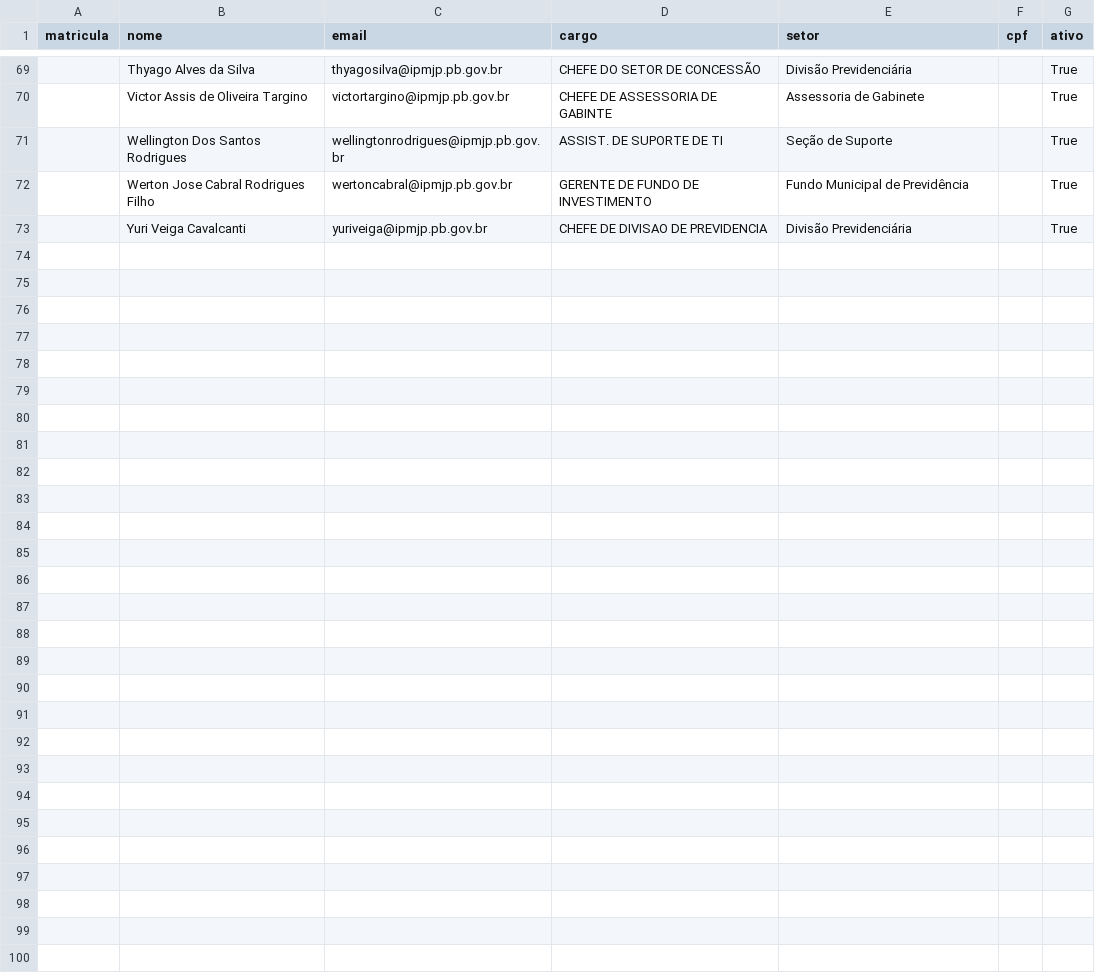
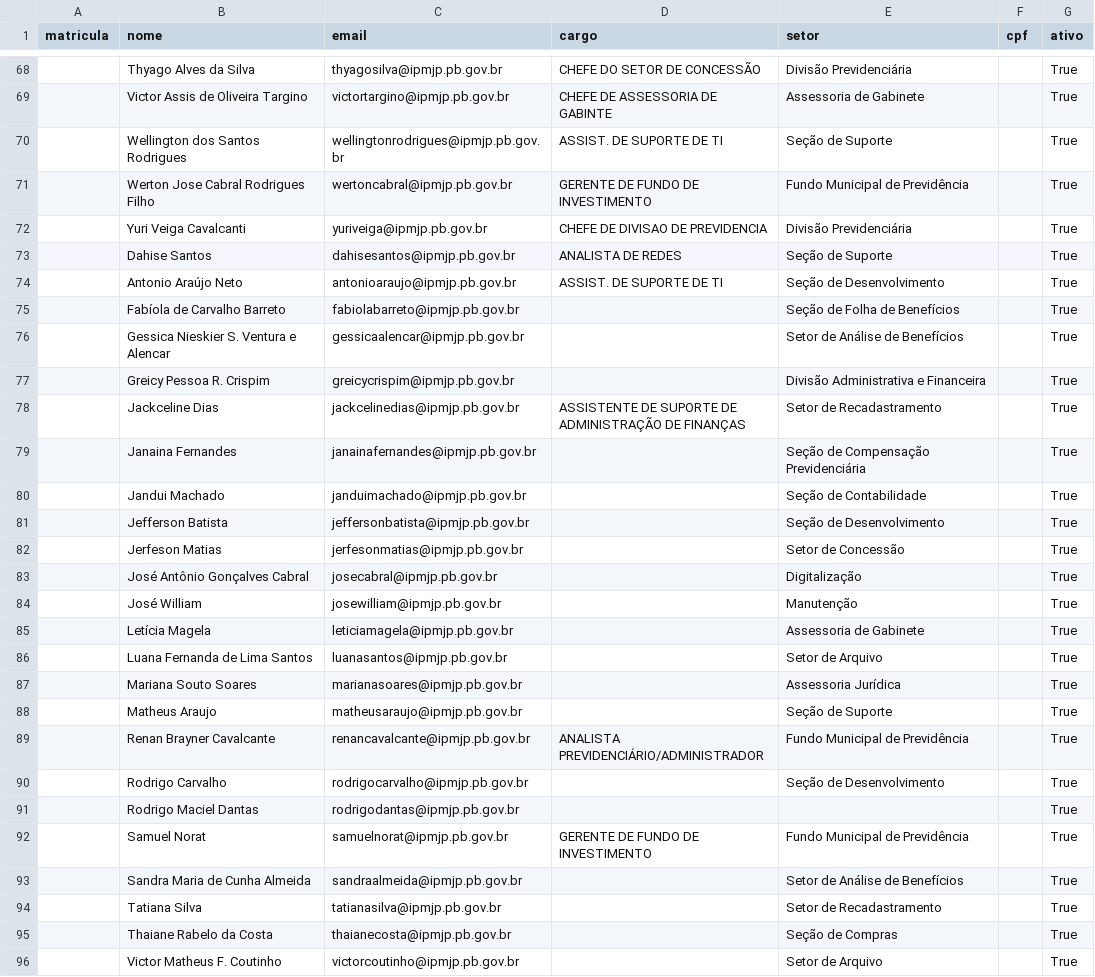
Before and after one commit to wellingtonsr1/sistema_patrimonio_mysql, a CSV file: docs/doc_provisorios/docs_para_testes/doc-final/colaboradores-final.csv, drawn as a sheet; only a part is shown, gaps mark what is left out; the diff covers the shown part only.

```diff
--- a/docs/doc_provisorios/docs_para_testes/doc-final/colaboradores-final.csv
+++ b/docs/doc_provisorios/docs_para_testes/doc-final/colaboradores-final.csv
@@ -70,4 +69,28 @@ matricula,nome,email,cargo,setor,cpf,ativo
 ,Victor Assis de Oliveira Targino,victortargino@ipmjp.pb.gov.br,CHEFE DE ASSESSORIA DE GABINTE,Assessoria de Gabinete,,True
-,Wellington Dos Santos Rodrigues,wellingtonrodrigues@ipmjp.pb.gov.br,ASSIST. DE SUPORTE DE TI,Seção de Suporte,,True
+,Wellington dos Santos Rodrigues,wellingtonrodrigues@ipmjp.pb.gov.br,ASSIST. DE SUPORTE DE TI,Seção de Suporte,,True
 ,Werton Jose Cabral Rodrigues Filho,wertoncabral@ipmjp.pb.gov.br,GERENTE DE FUNDO DE INVESTIMENTO,Fundo Municipal de Previdência,,True
 ,Yuri Veiga Cavalcanti,yuriveiga@ipmjp.pb.gov.br,CHEFE DE DIVISAO DE PREVIDENCIA,Divisão Previdenciária,,True
+,Dahise Santos,dahisesantos@ipmjp.pb.gov.br,ANALISTA DE REDES,Seção de Suporte,,True
+,Antonio Araújo Neto,antonioaraujo@ipmjp.pb.gov.br,ASSIST. DE SUPORTE DE TI,Seção de Desenvolvimento,,True
+,Fabíola de Carvalho Barreto,fabiolabarreto@ipmjp.pb.gov.br,,Seção de Folha de Benefícios,,True
+,Gessica Nieskier S. Ventura e Alencar,gessicaalencar@ipmjp.pb.gov.br,,Setor de Análise de Benefícios,,True
+,Greicy Pessoa R. Crispim,greicycrispim@ipmjp.pb.gov.br,,Divisão Administrativa e Financeira,,True
+,Jackceline Dias,jackcelinedias@ipmjp.pb.gov.br,ASSISTENTE DE SUPORTE DE ADMINISTRAÇÃO DE FINANÇAS ,Setor de Recadastramento,,True
+,Janaina Fernandes,janainafernandes@ipmjp.pb.gov.br,,Seção de Compensação Previdenciária,,True
+,Jandui Machado,janduimachado@ipmjp.pb.gov.br,,Seção de Contabilidade,,True
+,Jefferson Batista,jeffersonbatista@ipmjp.pb.gov.br,,Seção de Desenvolvimento,,True
+,Jerfeson Matias,jerfesonmatias@ipmjp.pb.gov.br,,Setor de Concessão,,True
+,José Antônio Gonçalves Cabral,josecabral@ipmjp.pb.gov.br,,Digitalização,,True
+,José William,josewilliam@ipmjp.pb.gov.br,,Manutenção,,True
+,Letícia Magela,leticiamagela@ipmjp.pb.gov.br,,Assessoria de Gabinete,,True
+,Luana Fernanda de Lima Santos,luanasantos@ipmjp.pb.gov.br,,Setor de Arquivo,,True
+,Mariana Souto Soares,marianasoares@ipmjp.pb.gov.br,,Assessoria Jurídica,,True
+,Matheus Araujo,matheusaraujo@ipmjp.pb.gov.br,,Seção de Suporte,,True
+,Renan Brayner Cavalcante,renancavalcante@ipmjp.pb.gov.br,ANALISTA PREVIDENCIÁRIO/ADMINISTRADOR,Fundo Municipal de Previdência,,True
+,Rodrigo Carvalho,rodrigocarvalho@ipmjp.pb.gov.br,,Seção de Desenvolvimento,,True
+,Rodrigo Maciel Dantas,rodrigodantas@ipmjp.pb.gov.br,,,,True
+,Samuel Norat,samuelnorat@ipmjp.pb.gov.br,GERENTE DE FUNDO DE INVESTIMENTO,Fundo Municipal de Previdência,,True
+,Sandra Maria de Cunha Almeida,sandraalmeida@ipmjp.pb.gov.br,,Setor de Análise de Benefícios,,True
+,Tatiana Silva,tatianasilva@ipmjp.pb.gov.br,,Setor de Recadastramento,,True
+,Thaiane Rabelo da Costa,thaianecosta@ipmjp.pb.gov.br,,Seção de Compras,,True
+,Victor Matheus F. Coutinho,victorcoutinho@ipmjp.pb.gov.br,,Setor de Arquivo,,True
```
Also changed, not shown: 1 removed row and 27 edited cells elsewhere in this file, docs/doc_provisorios/docs_para_testes/doc-final/equipamentos.csv, 4 other files.
